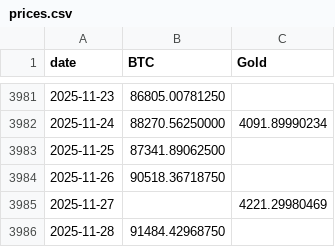
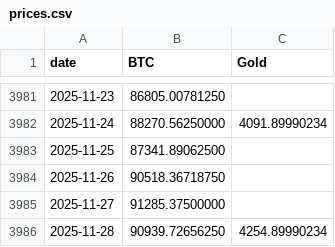
Before and after one commit to vcraignou/data, a CSV file: docs/prices.csv, drawn as a sheet; only a part is shown, gaps mark what is left out.

```diff
--- a/docs/prices.csv
+++ b/docs/prices.csv
@@ -3984,3 +3984,3 @@ date,BTC,Gold
 2025-11-26,90518.36718750,
-2025-11-27,,4221.29980469
-2025-11-28,91484.42968750,
+2025-11-27,91285.37500000,
+2025-11-28,90939.72656250,4254.89990234
```
Also changed, not shown: 1 other file.
